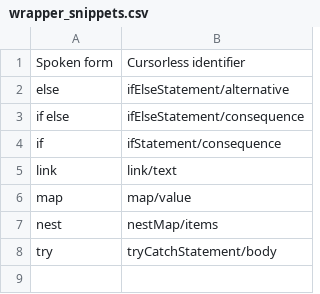
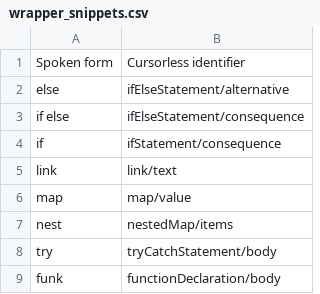
Before and after one commit to pokey/pokey_talon, a CSV file: cursorless-settings/experimental/wrapper_snippets.csv, drawn as a sheet.

Commit message:
New snippets

```diff
--- a/cursorless-settings/experimental/wrapper_snippets.csv
+++ b/cursorless-settings/experimental/wrapper_snippets.csv
@@ -6,3 +6,4 @@ link, link/text
 map, map/value
-nest, nestMap/items
+nest, nestedMap/items
 try, tryCatchStatement/body
+funk, functionDeclaration/body
```
